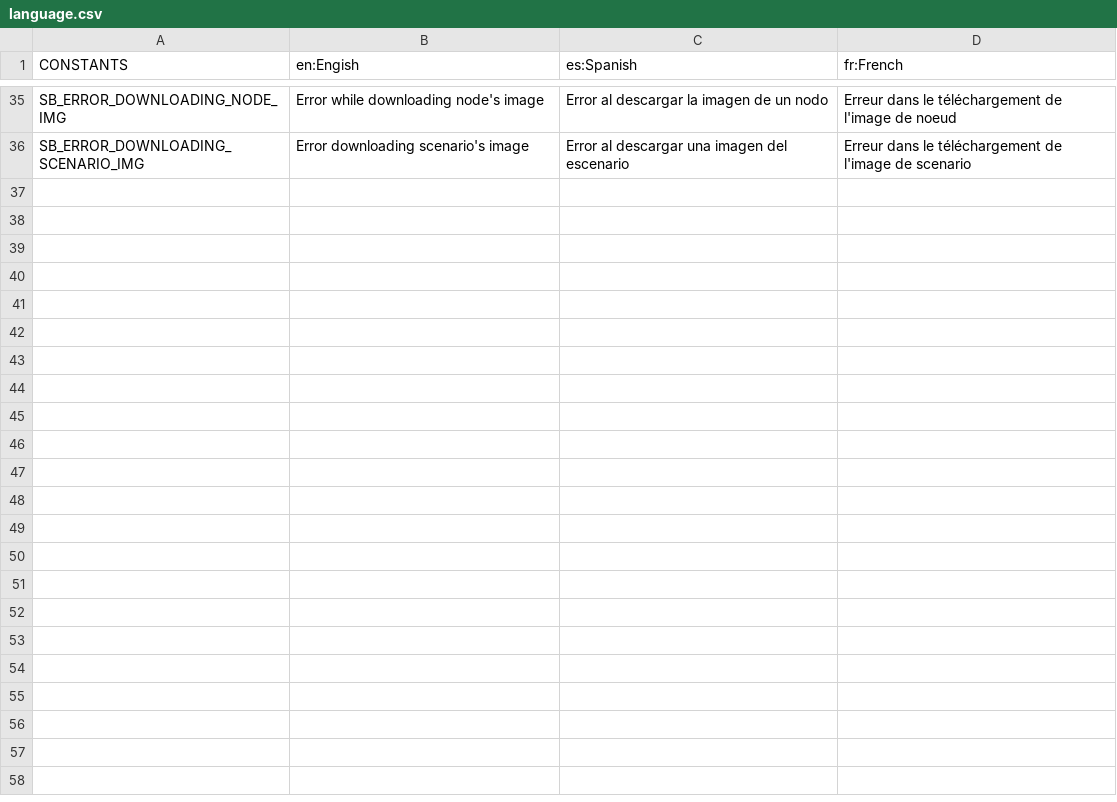
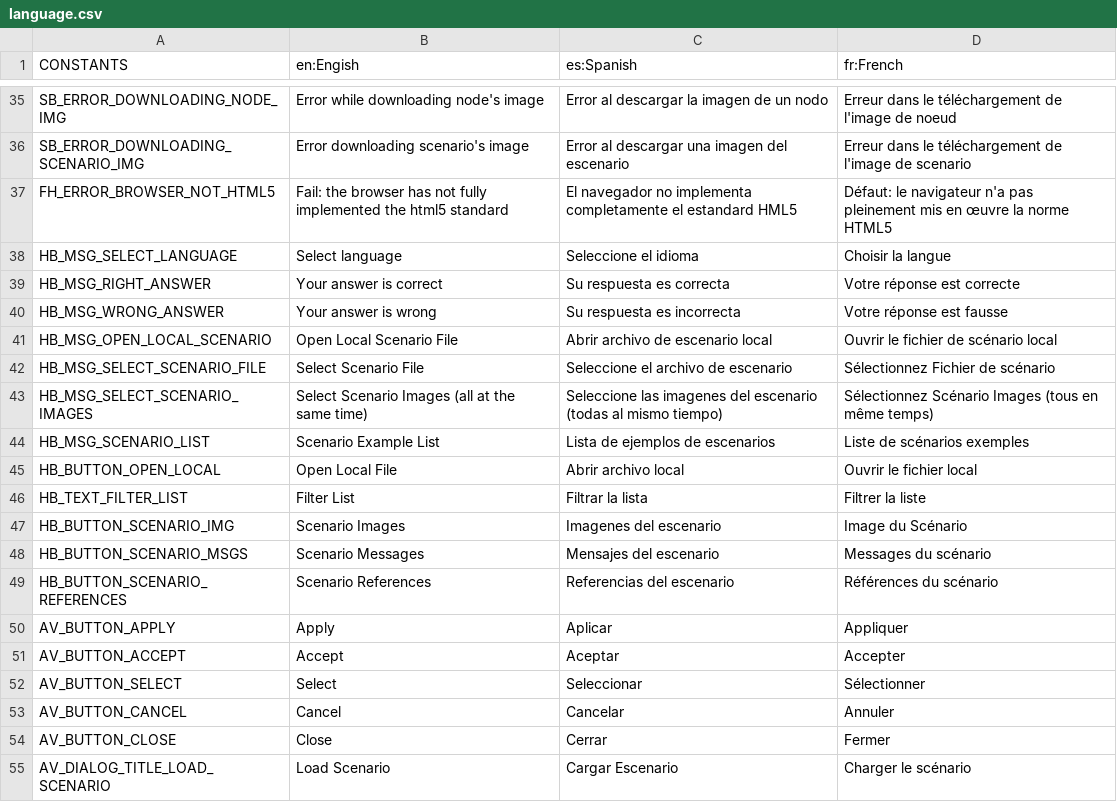
Before and after one commit to gcocce/valpopp, a CSV file: Valpopp/WebContent/strings/language.csv, drawn as a sheet; only a part is shown, gaps mark what is left out; the diff covers the shown part only; the diff names each change by its address in the sheet, - before the commit and + after, or states it on an @@ line.

Commit message:
Finish Language Translation

```diff
--- a/Valpopp/WebContent/strings/language.csv
+++ b/Valpopp/WebContent/strings/language.csv
+row 37: FH_ERROR_BROWSER_NOT_HTML5 | Fail: the browser has not fully implemented the html5 standard | El navegador no implementa completamente el estandard HML5 | Défaut: le navigateur n'a pas pleinement mis en œuvre la norme HTML5
+row 38: HB_MSG_SELECT_LANGUAGE | Select language | Seleccione el idioma | Choisir la langue
+row 39: HB_MSG_RIGHT_ANSWER | Your answer is correct | Su respuesta es correcta | Votre réponse est correcte
+row 40: HB_MSG_WRONG_ANSWER | Your answer is wrong | Su respuesta es incorrecta | Votre réponse est fausse
+row 41: HB_MSG_OPEN_LOCAL_SCENARIO | Open Local Scenario File | Abrir archivo de escenario local | Ouvrir le fichier de scénario local
+row 42: HB_MSG_SELECT_SCENARIO_FILE | Select Scenario File | Seleccione el archivo de escenario | Sélectionnez Fichier de scénario
+row 43: HB_MSG_SELECT_SCENARIO_IMAGES | Select Scenario Images (all at the same time) | Seleccione las imagenes del escenario (todas al mismo tiempo) | Sélectionnez Scénario Images (tous en même temps)
+row 44: HB_MSG_SCENARIO_LIST | Scenario Example List | Lista de ejemplos de escenarios | Liste de scénarios exemples
+row 45: HB_BUTTON_OPEN_LOCAL | Open Local File | Abrir archivo local | Ouvrir le fichier local
+row 46: HB_TEXT_FILTER_LIST | Filter List | Filtrar la lista | Filtrer la liste
+row 47: HB_BUTTON_SCENARIO_IMG | Scenario Images | Imagenes del escenario | Image du Scénario
+row 48: HB_BUTTON_SCENARIO_MSGS | Scenario Messages | Mensajes del escenario | Messages du scénario
+row 49: HB_BUTTON_SCENARIO_REFERENCES | Scenario References | Referencias del escenario | Références du scénario
+row 50: AV_BUTTON_APPLY | Apply | Aplicar | Appliquer
+row 51: AV_BUTTON_ACCEPT | Accept | Aceptar | Accepter
+row 52: AV_BUTTON_SELECT | Select | Seleccionar | Sélectionner
+row 53: AV_BUTTON_CANCEL | Cancel | Cancelar | Annuler
+row 54: AV_BUTTON_CLOSE | Close | Cerrar | Fermer
+row 55: AV_DIALOG_TITLE_LOAD_SCENARIO | Load Scenario | Cargar Escenario | Charger le scénario
```
Also changed, not shown: 12 added rows elsewhere in this file, 7 other files.
